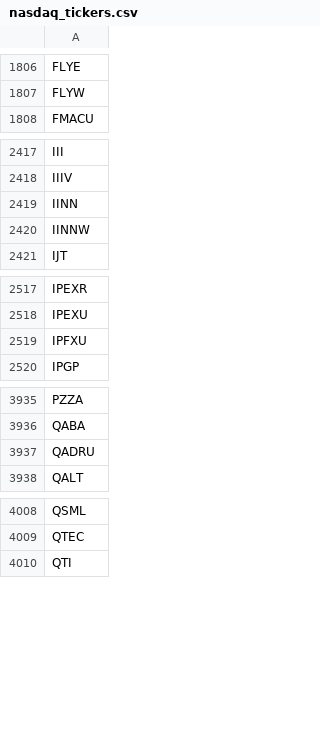
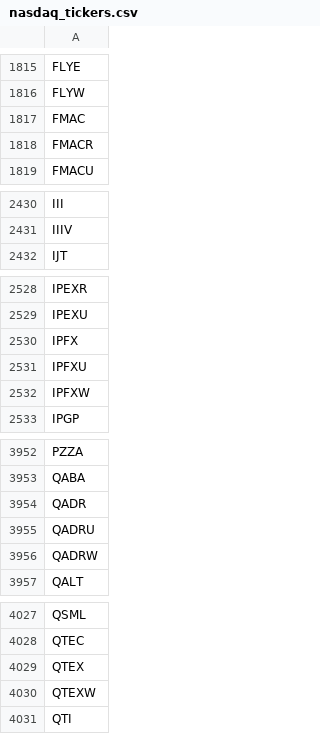
Before and after one commit to lsm914/finance, a CSV file: data/nasdaq_tickers.csv, drawn as a sheet; only a part is shown, gaps mark what is left out; the diff covers the shown part only.

```diff
--- a/data/nasdaq_tickers.csv
+++ b/data/nasdaq_tickers.csv
@@ -1807,2 +1816,4 @@ FLYE
 FLYW
+FMAC
+FMACR
 FMACU
@@ -2418,4 +2431,2 @@ III
 IIIV
-IINN
-IINNW
 IJT
@@ -2518,3 +2529,5 @@ IPEXR
 IPEXU
+IPFX
 IPFXU
+IPFXW
 IPGP
@@ -3936,3 +3953,5 @@ PZZA
 QABA
+QADR
 QADRU
+QADRW
 QALT
@@ -4009,2 +4028,4 @@ QSML
 QTEC
+QTEX
+QTEXW
 QTI
```
Also changed, not shown: 27 added rows and 11 removed rows elsewhere in this file.
